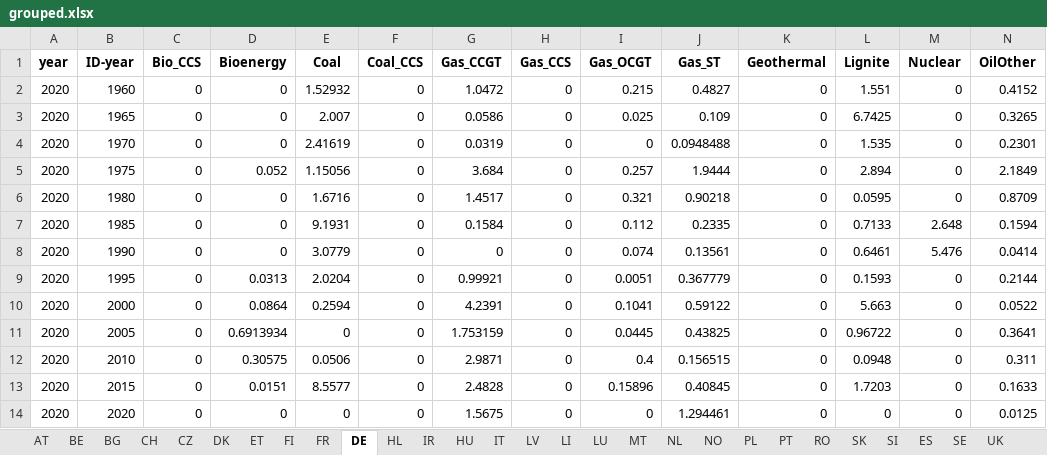
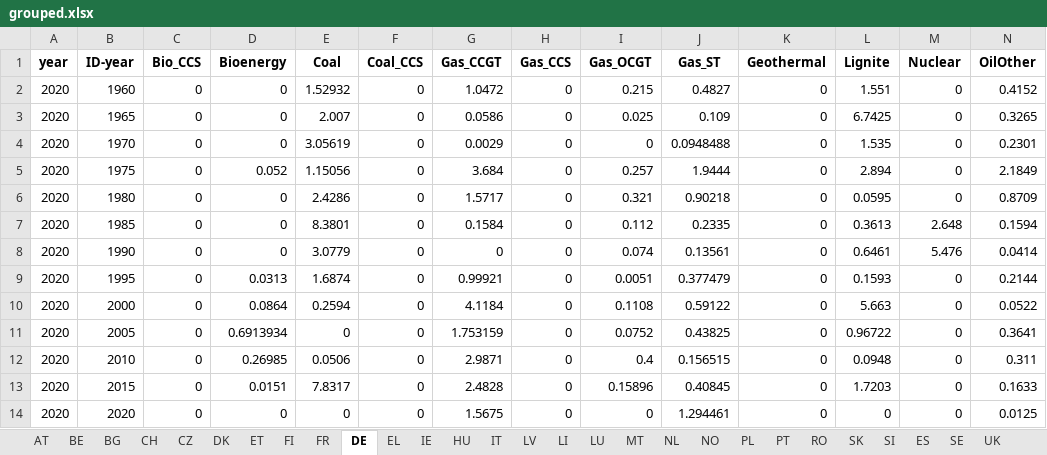
Before and after one commit to addroz/match_and_merge, an Excel workbook: grouped.xlsx, sheet DE, drawn as a sheet; values as stored, in another font and other column widths than the file's, no borders; the diff names each change by its address in the sheet, - before the commit and + after, or states it on an @@ line.

```diff
--- a/grouped.xlsx (sheet DE)
+++ b/grouped.xlsx (sheet DE)
-sheet tab: HL
+sheet tab: EL
-sheet tab: IR
+sheet tab: IE
-E4 (Coal): 2.41619
+E4 (Coal): 3.05619
-G4 (Gas_CCGT): 0.0319
+G4 (Gas_CCGT): 0.0029
-E6 (Coal): 1.6716
+E6 (Coal): 2.4286
-G6 (Gas_CCGT): 1.4517
+G6 (Gas_CCGT): 1.5717
-E7 (Coal): 9.1931
+E7 (Coal): 8.3801
-L7 (Lignite): 0.7133
+L7 (Lignite): 0.3613
-E9 (Coal): 2.0204
+E9 (Coal): 1.6874
-J9 (Gas_ST): 0.367779
+J9 (Gas_ST): 0.377479
-G10 (Gas_CCGT): 4.2391
+G10 (Gas_CCGT): 4.1184
-I10 (Gas_OCGT): 0.1041
+I10 (Gas_OCGT): 0.1108
-I11 (Gas_OCGT): 0.0445
+I11 (Gas_OCGT): 0.0752
-D12 (Bioenergy): 0.30575
+D12 (Bioenergy): 0.26985
-E13 (Coal): 8.5577
+E13 (Coal): 7.8317
```
Also changed, not shown: sheet IT, sheet AT, sheet BE, sheet ES, sheet PT, sheet DK, 5 more sheets, 7 other files.
